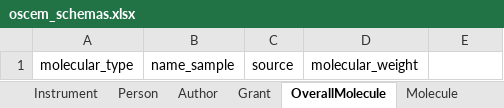
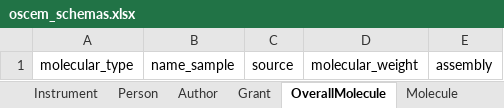
Before and after one commit to osc-em/OSCEM_Schemas, an Excel workbook: project/excel/oscem_schemas.xlsx, sheet OverallMolecule, drawn as a sheet; values as stored, in another font and other column widths than the file's, no borders; the diff names each change by its address in the sheet, - before the commit and + after, or states it on an @@ line.

Commit message:
updated slots on oscem_* schemas

```diff
--- a/project/excel/oscem_schemas.xlsx (sheet OverallMolecule)
+++ b/project/excel/oscem_schemas.xlsx (sheet OverallMolecule)
-E1: (empty)
+E1: assembly
```
Also changed, not shown: 17 other files.
